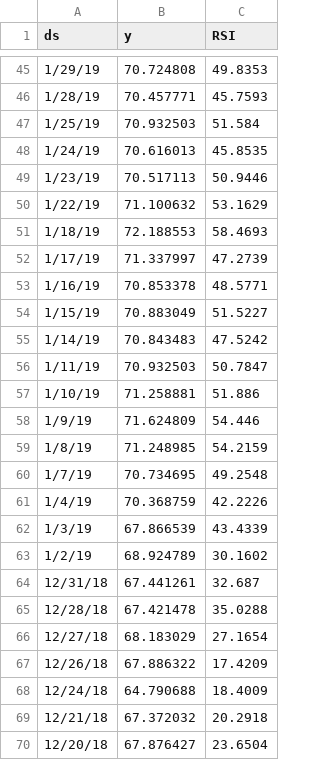
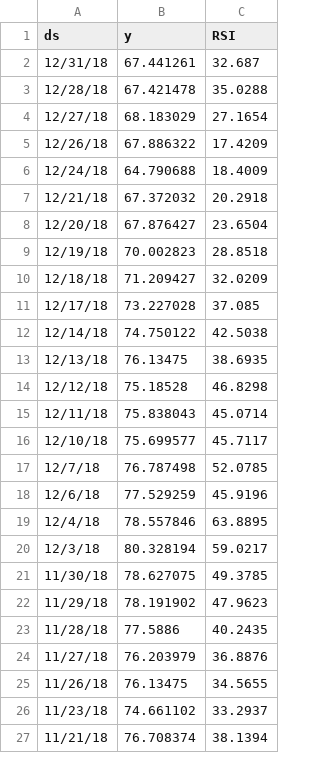
Before and after one commit to AndyCWRU94/ML_Financial_Prediction, a CSV file: CSVs/XOM.csv, drawn as a sheet; only a part is shown, gaps mark what is left out; the shorter side is filled out with more unchanged rows; the diff covers the shown part only.

```diff
--- a/CSVs/XOM.csv
+++ b/CSVs/XOM.csv
@@ -45,20 +2 @@ ds,y,RSI
-1/29/19,70.724808,49.8353
-1/28/19,70.457771,45.7593
-1/25/19,70.932503,51.584
-1/24/19,70.616013,45.8535
-1/23/19,70.517113,50.9446
-1/22/19,71.100632,53.1629
-1/18/19,72.188553,58.4693
-1/17/19,71.337997,47.2739
-1/16/19,70.853378,48.5771
-1/15/19,70.883049,51.5227
-1/14/19,70.843483,47.5242
-1/11/19,70.932503,50.7847
-1/10/19,71.258881,51.886
-1/9/19,71.624809,54.446
-1/8/19,71.248985,54.2159
-1/7/19,70.734695,49.2548
-1/4/19,70.368759,42.2226
-1/3/19,67.866539,43.4339
-1/2/19,68.924789,30.1602
 12/31/18,67.441261,32.687
```
Also changed, not shown: 43 removed rows elsewhere in this file, CSVs/AAPL.csv, CSVs/MSFT.csv, 4 other files.
